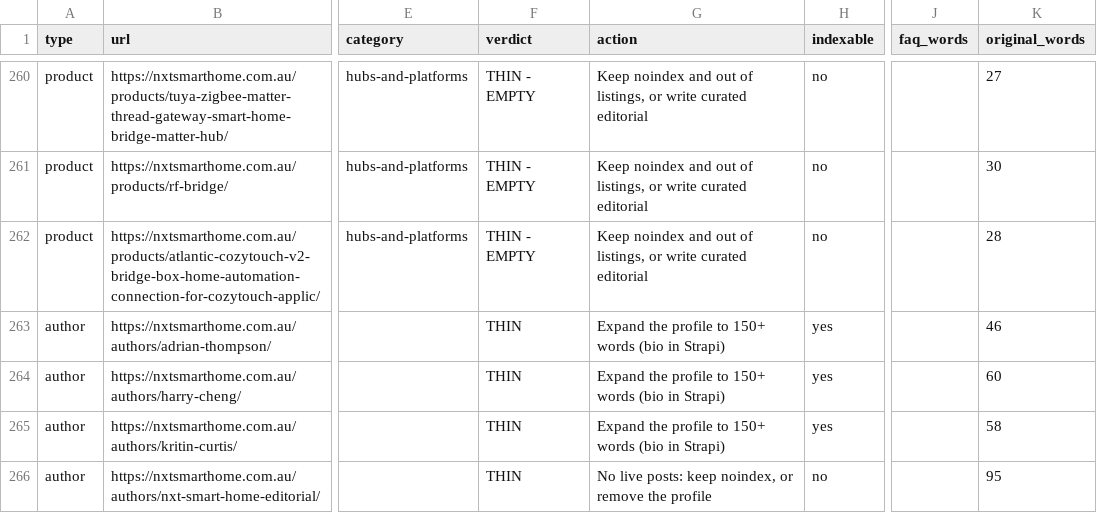
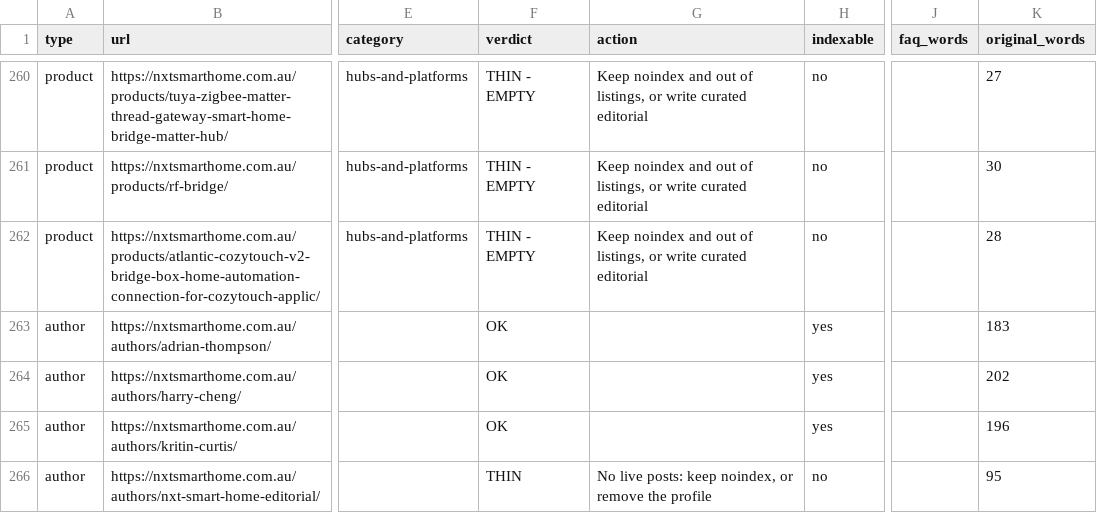
Before and after one commit to xmpcross/strapi-nxtsmarthome.com.au, a CSV file: reports/thin-content-audit.csv, drawn as a sheet; only a part is shown, gaps mark what is left out; the diff names each change by its address in the sheet, - before the commit and + after, or states it on an @@ line.

```diff
--- a/reports/thin-content-audit.csv
+++ b/reports/thin-content-audit.csv
-F263:F265 (verdict): THIN
+F263:F265 (verdict): OK
-G263:G265 (action): Expand the profile to 150+ words (bio in Strapi)
+G263:G265 (action): (empty)
-K263 (original_words): 46
+K263 (original_words): 183
-K264 (original_words): 60
+K264 (original_words): 202
-K265 (original_words): 58
+K265 (original_words): 196
```
Also changed, not shown: 14 other files.
